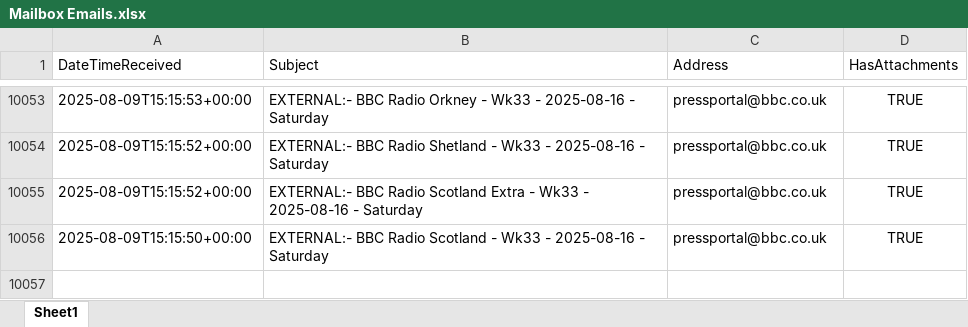
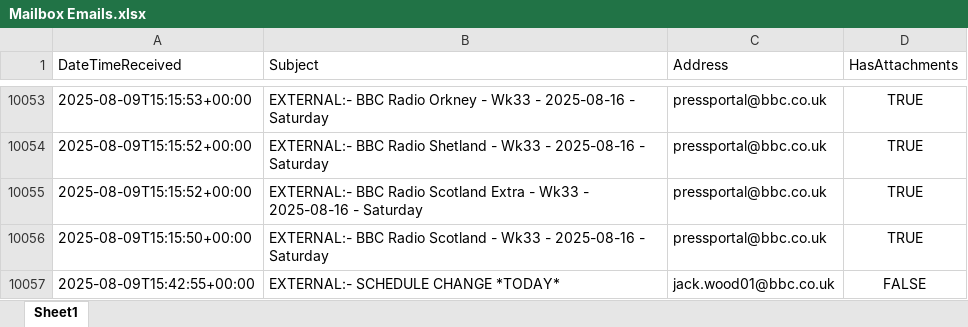
Before and after one commit to nickyleech/Files, an Excel workbook: Mailbox Emails/Mailbox Emails.xlsx, sheet Sheet1, drawn as a sheet; only a part is shown, gaps mark what is left out; values as stored, in another font and other column widths than the file's, no borders; table styles not drawn; the diff names each change by its address in the sheet, - before the commit and + after, or states it on an @@ line.

Commit message:
Update file from SharePoint:

```diff
--- a/Mailbox Emails/Mailbox Emails.xlsx (sheet Sheet1)
+++ b/Mailbox Emails/Mailbox Emails.xlsx (sheet Sheet1)
+row 10057: 2025-08-09T15:42:55+00:00 | EXTERNAL:- SCHEDULE CHANGE *TODAY* | jack.wood01@bbc.co.uk | FALSE
```
